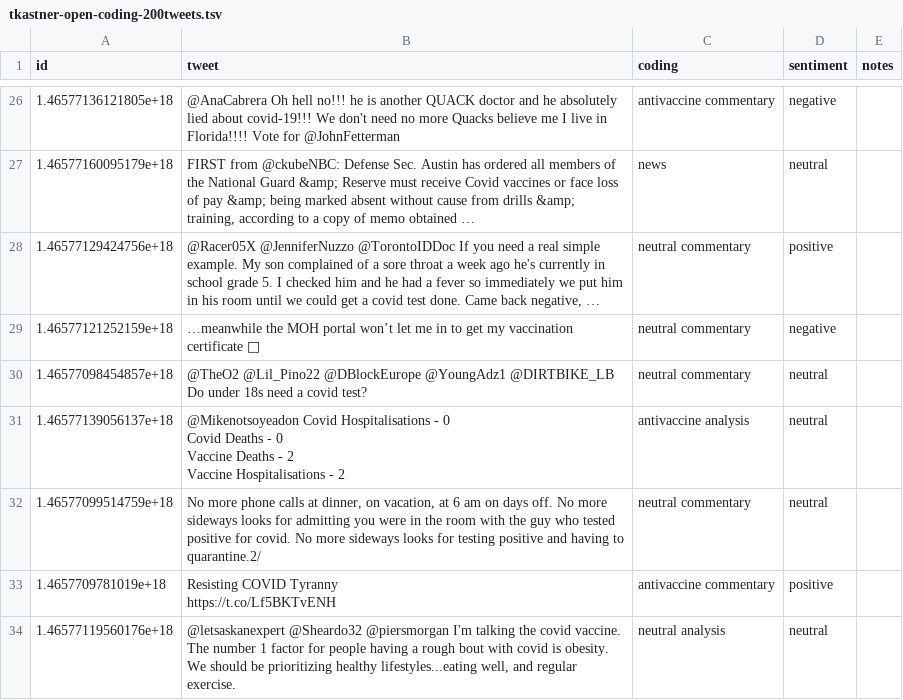
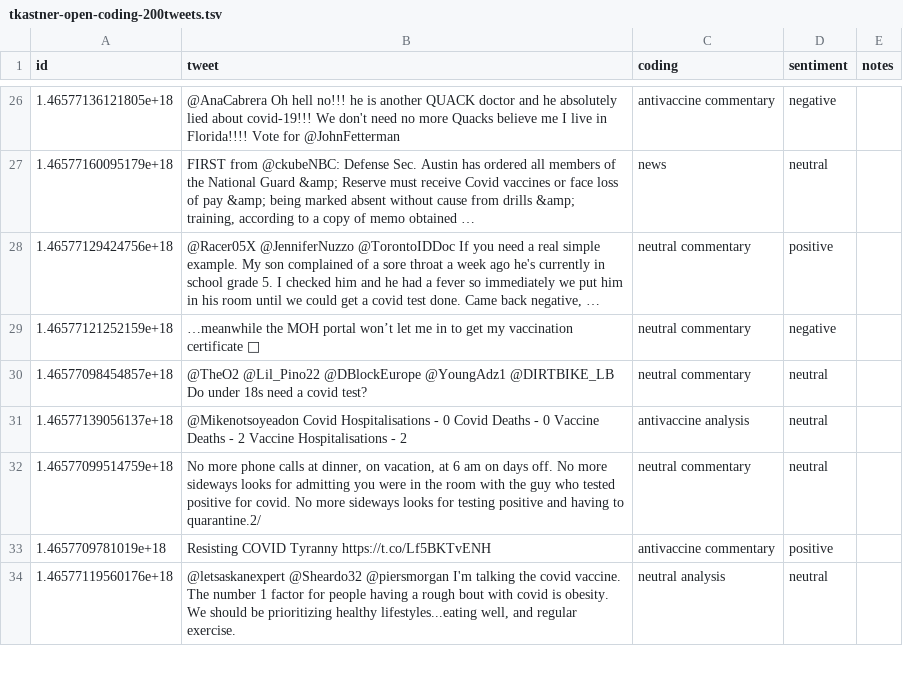
Before and after one commit to michaelhaaf/comp598-2021-project, a TSV file: data/analysis/tkastner-open-coding-200tweets.tsv, drawn as a sheet; only a part is shown, gaps mark what is left out; long unchanged cells end in …; ↵ is a line break in a cell; the diff covers the shown part only; the diff names each change by its address in the sheet, - before the commit and + after, or states it on an @@ line.

```diff
--- a/data/analysis/tkastner-open-coding-200tweets.tsv
+++ b/data/analysis/tkastner-open-coding-200tweets.tsv
-B31 (tweet): …- 2
+B31 (tweet): …- 2
-B33 (tweet): …Tyranny ↵ https://t.co/Lf5BKTvENH
+B33 (tweet): …Tyranny https://t.co/Lf5BKTvENH
```
Also changed, not shown: 45 edited cells elsewhere in this file, data/analysis/mhaaf-open-coding-200-tweets.tsv, 2 other files.
